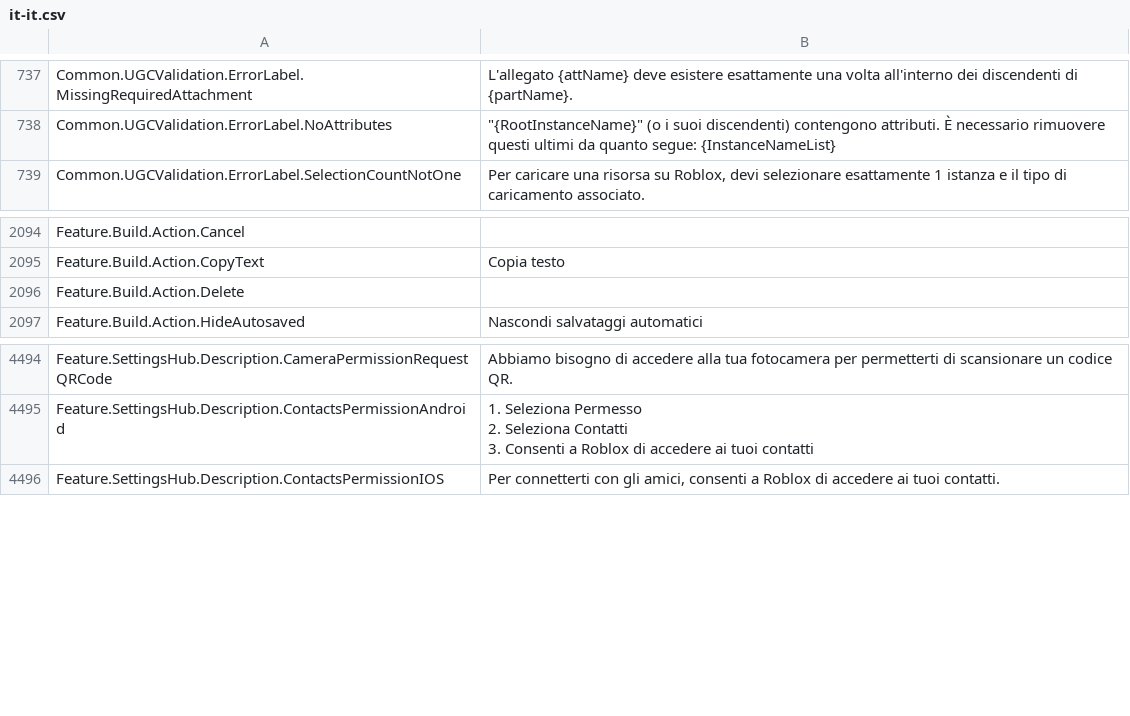
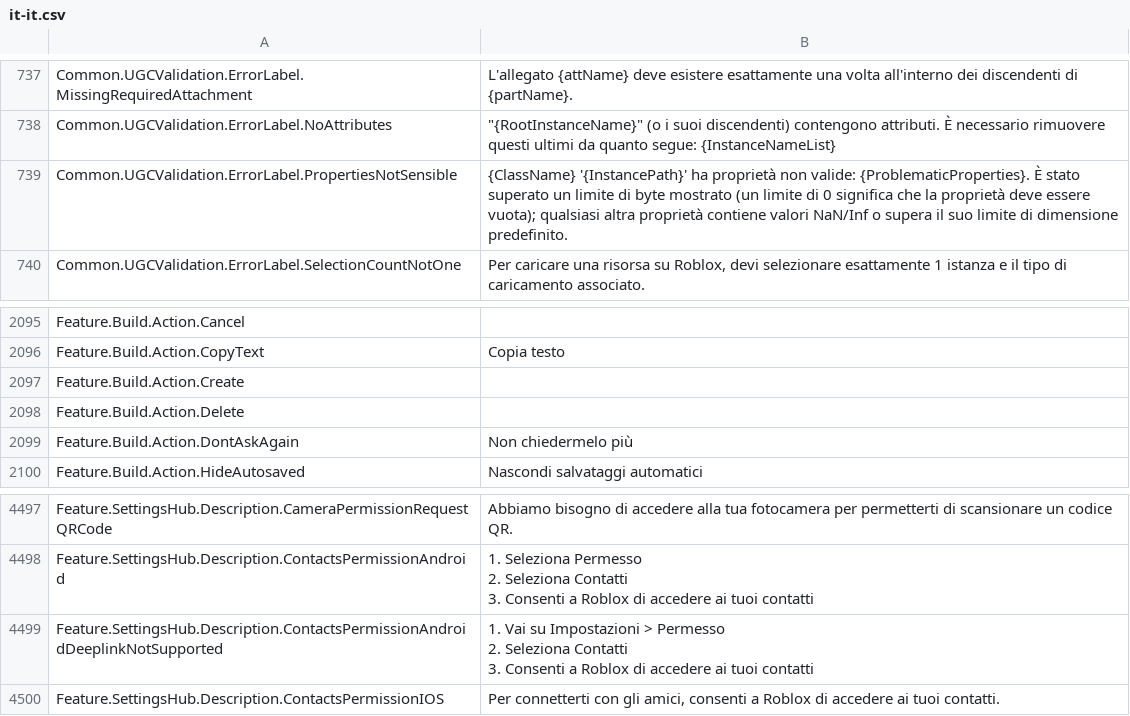
Before and after one commit to EliCauvert/Roblox-Datamining, a CSV file: UniversalApp/Locales/Common/it-it.csv, drawn as a sheet; only a part is shown, gaps mark what is left out; ↵ is a line break in a cell; the diff names each change by its address in the sheet, - before the commit and + after, or states it on an @@ line.

```diff
--- a/UniversalApp/Locales/Common/it-it.csv
+++ b/UniversalApp/Locales/Common/it-it.csv
+row 739: Common.UGCValidation.ErrorLabel.PropertiesNotSensible | {ClassName} '{InstancePath}' ha proprietà non valide: {ProblematicProperties}. È stato superato un limite di byte mostrato (un limite di 0 significa che la proprietà deve essere vuota); qualsiasi altra proprietà contiene valori NaN/Inf o supera il suo limite di dimensione predefinito.
+row 2097: Feature.Build.Action.Create
+row 2099: Feature.Build.Action.DontAskAgain | Non chiedermelo più
+row 4499: Feature.SettingsHub.Description.ContactsPermissionAndroidDeeplinkNotSupported | 1. Vai su Impostazioni > Permesso ↵ 2. Seleziona Contatti ↵ 3. Consenti a Roblox di accedere ai tuoi contatti
```
Also changed, not shown: UniversalApp/Locales/Common/en-us.csv, UniversalApp/Locales/Common/hi-in.csv, 17 other files.
